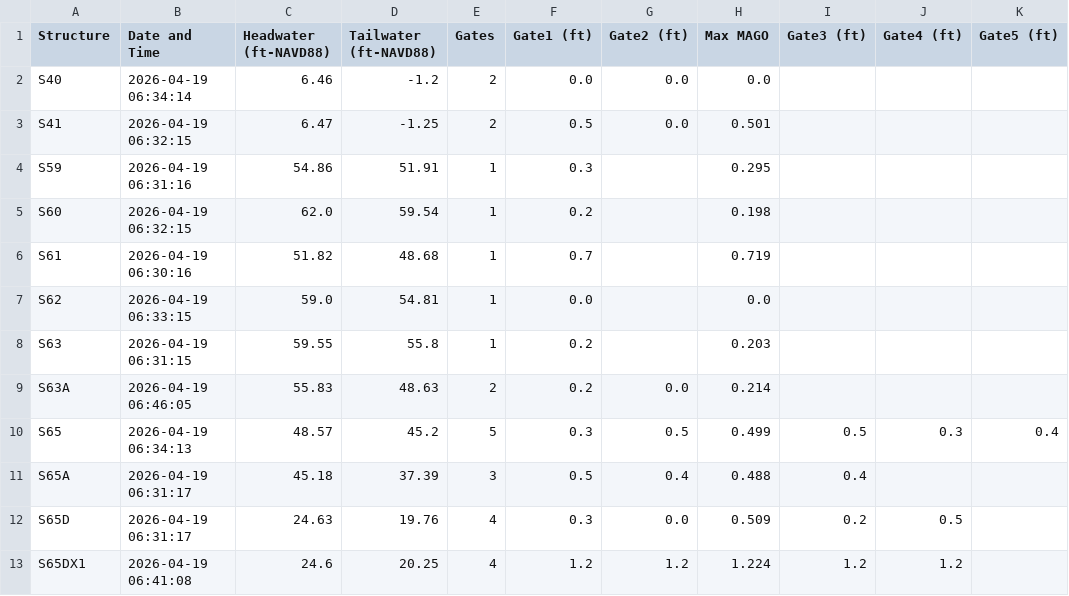
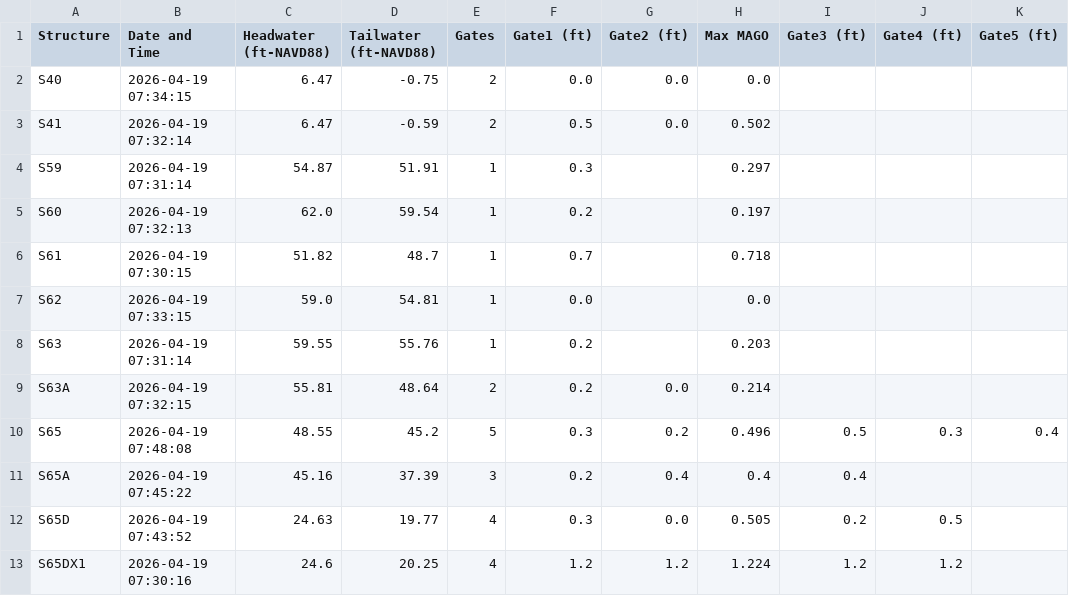
Before and after one commit to gabrbepe/Pollynomial-Fitted-MAGO-Calculator-Ver3.1, a CSV file: daily_data.csv, drawn as a sheet; only a part is shown; the diff covers the shown part only; the diff names each change by its address in the sheet, - before the commit and + after, or states it on an @@ line.

Commit message:
Daily update: 2026-04-19

```diff
--- a/daily_data.csv
+++ b/daily_data.csv
-B2 (Date and Time): 2026-04-19 06:34:14
+B2 (Date and Time): 2026-04-19 07:34:15
-C2 (Headwater (ft-NAVD88)): 6.46
+C2 (Headwater (ft-NAVD88)): 6.47
-D2 (Tailwater (ft-NAVD88)): -1.2
+D2 (Tailwater (ft-NAVD88)): -0.75
-B3 (Date and Time): 2026-04-19 06:32:15
+B3 (Date and Time): 2026-04-19 07:32:14
-D3 (Tailwater (ft-NAVD88)): -1.25
+D3 (Tailwater (ft-NAVD88)): -0.59
-H3 (Max MAGO): 0.501
+H3 (Max MAGO): 0.502
-B4 (Date and Time): 2026-04-19 06:31:16
+B4 (Date and Time): 2026-04-19 07:31:14
-C4 (Headwater (ft-NAVD88)): 54.86
+C4 (Headwater (ft-NAVD88)): 54.87
-H4 (Max MAGO): 0.295
+H4 (Max MAGO): 0.297
-B5 (Date and Time): 2026-04-19 06:32:15
+B5 (Date and Time): 2026-04-19 07:32:13
-H5 (Max MAGO): 0.198
+H5 (Max MAGO): 0.197
-B6 (Date and Time): 2026-04-19 06:30:16
+B6 (Date and Time): 2026-04-19 07:30:15
-D6 (Tailwater (ft-NAVD88)): 48.68
+D6 (Tailwater (ft-NAVD88)): 48.7
-H6 (Max MAGO): 0.719
+H6 (Max MAGO): 0.718
-B7 (Date and Time): 2026-04-19 06:33:15
+B7 (Date and Time): 2026-04-19 07:33:15
-B8 (Date and Time): 2026-04-19 06:31:15
+B8 (Date and Time): 2026-04-19 07:31:14
-D8 (Tailwater (ft-NAVD88)): 55.8
+D8 (Tailwater (ft-NAVD88)): 55.76
-B9 (Date and Time): 2026-04-19 06:46:05
+B9 (Date and Time): 2026-04-19 07:32:15
-C9 (Headwater (ft-NAVD88)): 55.83
+C9 (Headwater (ft-NAVD88)): 55.81
-D9 (Tailwater (ft-NAVD88)): 48.63
+D9 (Tailwater (ft-NAVD88)): 48.64
-B10 (Date and Time): 2026-04-19 06:34:13
+B10 (Date and Time): 2026-04-19 07:48:08
-C10 (Headwater (ft-NAVD88)): 48.57
+C10 (Headwater (ft-NAVD88)): 48.55
-G10 (Gate2 (ft)): 0.5
+G10 (Gate2 (ft)): 0.2
-H10 (Max MAGO): 0.499
+H10 (Max MAGO): 0.496
-B11 (Date and Time): 2026-04-19 06:31:17
+B11 (Date and Time): 2026-04-19 07:45:22
-C11 (Headwater (ft-NAVD88)): 45.18
+C11 (Headwater (ft-NAVD88)): 45.16
-F11 (Gate1 (ft)): 0.5
+F11 (Gate1 (ft)): 0.2
-H11 (Max MAGO): 0.488
+H11 (Max MAGO): 0.4
-B12 (Date and Time): 2026-04-19 06:31:17
+B12 (Date and Time): 2026-04-19 07:43:52
-D12 (Tailwater (ft-NAVD88)): 19.76
+D12 (Tailwater (ft-NAVD88)): 19.77
-H12 (Max MAGO): 0.509
+H12 (Max MAGO): 0.505
-B13 (Date and Time): 2026-04-19 06:41:08
+B13 (Date and Time): 2026-04-19 07:30:16
```
Also changed, not shown: 58 edited cells elsewhere in this file.
